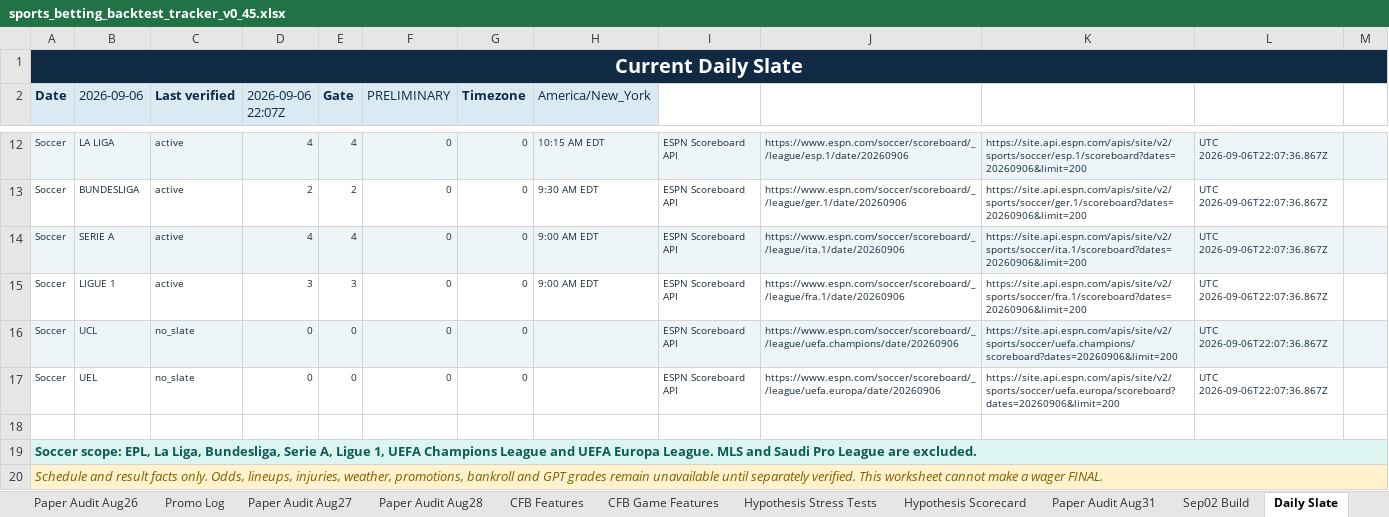
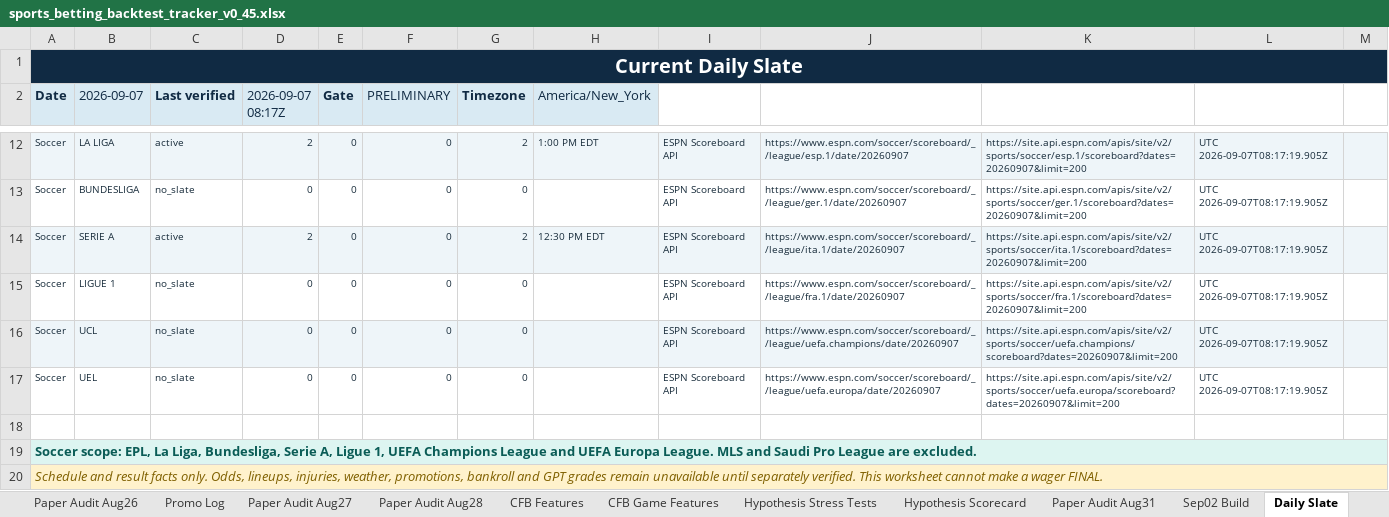
Before and after one commit to KevinKato27/SportsBetting, an Excel workbook: data/imports/sports_betting_backtest_tracker_v0_45.xlsx, sheet Daily Slate, drawn as a sheet; only a part is shown, gaps mark what is left out; values as stored, in another font and other column widths than the file's, no borders; the diff covers the shown part only; the diff names each change by its address in the sheet, - before the commit and + after, or states it on an @@ line.

```diff
--- a/data/imports/sports_betting_backtest_tracker_v0_45.xlsx (sheet Daily Slate)
+++ b/data/imports/sports_betting_backtest_tracker_v0_45.xlsx (sheet Daily Slate)
-B2: 2026-09-06
+B2: 2026-09-07
-D2: 2026-09-06 22:07Z
+D2: 2026-09-07 08:17Z
-D12 (2026-09-07 08:17Z): 4
+D12 (2026-09-07 08:17Z): 2
-E12 (Gate): 4
+E12 (Gate): 0
-G12 (Timezone): 0
+G12 (Timezone): 2
-H12 (America/New_York): 10:15 AM EDT
+H12 (America/New_York): 1:00 PM EDT
-J12: https://www.espn.com/soccer/scoreboard/_/league/esp.1/date/20260906
+J12: https://www.espn.com/soccer/scoreboard/_/league/esp.1/date/20260907
-K12: https://site.api.espn.com/apis/site/v2/sports/soccer/esp.1/scoreboard?dates=20260906&limit=200
+K12: https://site.api.espn.com/apis/site/v2/sports/soccer/esp.1/scoreboard?dates=20260907&limit=200
-L12:L17: UTC 2026-09-06T22:07:36.867Z
+L12:L17: UTC 2026-09-07T08:17:19.905Z
-C13 (Last verified): active
+C13 (Last verified): no_slate
-D13 (2026-09-07 08:17Z): 2
+D13 (2026-09-07 08:17Z): 0
-E13 (Gate): 2
+E13 (Gate): 0
-H13 (America/New_York): 9:30 AM EDT
+H13 (America/New_York): (empty)
-J13: https://www.espn.com/soccer/scoreboard/_/league/ger.1/date/20260906
+J13: https://www.espn.com/soccer/scoreboard/_/league/ger.1/date/20260907
-K13: https://site.api.espn.com/apis/site/v2/sports/soccer/ger.1/scoreboard?dates=20260906&limit=200
+K13: https://site.api.espn.com/apis/site/v2/sports/soccer/ger.1/scoreboard?dates=20260907&limit=200
-D14 (2026-09-07 08:17Z): 4
+D14 (2026-09-07 08:17Z): 2
-E14 (Gate): 4
+E14 (Gate): 0
-G14 (Timezone): 0
+G14 (Timezone): 2
-H14 (America/New_York): 9:00 AM EDT
+H14 (America/New_York): 12:30 PM EDT
-J14: https://www.espn.com/soccer/scoreboard/_/league/ita.1/date/20260906
+J14: https://www.espn.com/soccer/scoreboard/_/league/ita.1/date/20260907
-K14: https://site.api.espn.com/apis/site/v2/sports/soccer/ita.1/scoreboard?dates=20260906&limit=200
+K14: https://site.api.espn.com/apis/site/v2/sports/soccer/ita.1/scoreboard?dates=20260907&limit=200
-C15 (Last verified): active
+C15 (Last verified): no_slate
-D15 (2026-09-07 08:17Z): 3
+D15 (2026-09-07 08:17Z): 0
-E15 (Gate): 3
+E15 (Gate): 0
-H15 (America/New_York): 9:00 AM EDT
+H15 (America/New_York): (empty)
-J15: https://www.espn.com/soccer/scoreboard/_/league/fra.1/date/20260906
+J15: https://www.espn.com/soccer/scoreboard/_/league/fra.1/date/20260907
-K15: https://site.api.espn.com/apis/site/v2/sports/soccer/fra.1/scoreboard?dates=20260906&limit=200
+K15: https://site.api.espn.com/apis/site/v2/sports/soccer/fra.1/scoreboard?dates=20260907&limit=200
-J16: https://www.espn.com/soccer/scoreboard/_/league/uefa.champions/date/20260906
+J16: https://www.espn.com/soccer/scoreboard/_/league/uefa.champions/date/20260907
-K16: https://site.api.espn.com/apis/site/v2/sports/soccer/uefa.champions/scoreboard?dates=20260906&limit=200
+K16: https://site.api.espn.com/apis/site/v2/sports/soccer/uefa.champions/scoreboard?dates=20260907&limit=200
-J17: https://www.espn.com/soccer/scoreboard/_/league/uefa.europa/date/20260906
+J17: https://www.espn.com/soccer/scoreboard/_/league/uefa.europa/date/20260907
-K17: https://site.api.espn.com/apis/site/v2/sports/soccer/uefa.europa/scoreboard?dates=20260906&limit=200
+K17: https://site.api.espn.com/apis/site/v2/sports/soccer/uefa.europa/scoreboard?dates=20260907&limit=200
```
Also changed, not shown: 34 edited cells elsewhere in this sheet, 1 other file.
